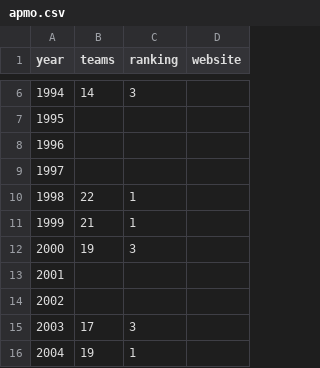
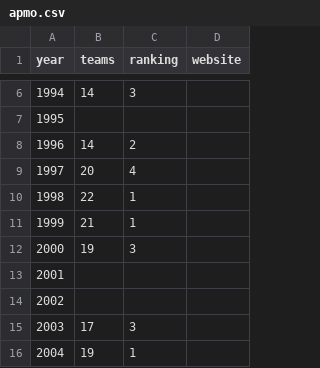
Before and after one commit to imo-korea/imo-korea.github.io, a CSV file: _data/apmo.csv, drawn as a sheet; only a part is shown, gaps mark what is left out; the diff names each change by its address in the sheet, - before the commit and + after, or states it on an @@ line.

```diff
--- a/_data/apmo.csv
+++ b/_data/apmo.csv
-B8 (teams): (empty)
+B8 (teams): 14
-C8 (ranking): (empty)
+C8 (ranking): 2
-B9 (teams): (empty)
+B9 (teams): 20
-C9 (ranking): (empty)
+C9 (ranking): 4
```
Also changed, not shown: _data/apmo-korea.csv, _data/kmoj-korea.csv, 4 other files.
